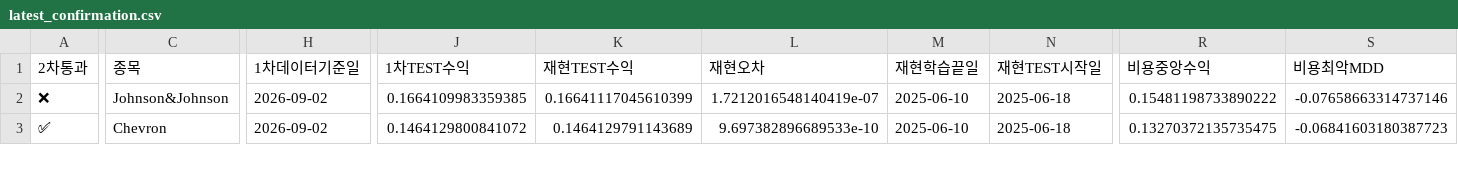
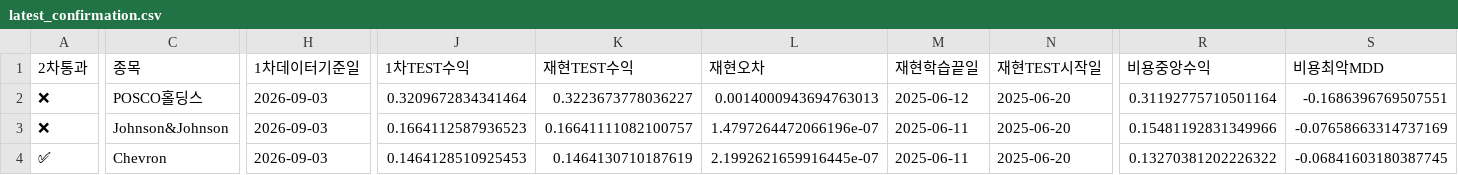
Before and after one commit to dg4200355-arch/apex-ai-trading-bot, a CSV file: reports/latest_confirmation.csv, drawn as a sheet; only a part is shown, gaps mark what is left out; addresses are those after the commit; rows hold the shown columns only; the diff covers the shown part only; the diff names each change by its address in the sheet, - before the commit and + after, or states it on an @@ line.

```diff
--- a/reports/latest_confirmation.csv
+++ b/reports/latest_confirmation.csv
+row 2: ❌ | POSCO홀딩스 | 2026-09-03 | 0.3209672834341464 | 0.3223673778036227 | 0.0014000943694763013 | 2025-06-12 | 2025-06-20 | 0.31192775710501164 | -0.1686396769507551
-H3:H4 (1차데이터기준일): 2026-09-02
+H3:H4 (1차데이터기준일): 2026-09-03
-J3 (1차TEST수익): 0.1664109983359385
+J3 (1차TEST수익): 0.1664112587936523
-K3 (재현TEST수익): 0.16641117045610399
+K3 (재현TEST수익): 0.16641111082100757
-L3 (재현오차): 1.7212016548140419e-07
+L3 (재현오차): 1.4797264472066196e-07
-M3:M4 (재현학습끝일): 2025-06-10
+M3:M4 (재현학습끝일): 2025-06-11
-N3:N4 (재현TEST시작일): 2025-06-18
+N3:N4 (재현TEST시작일): 2025-06-20
-R3 (비용중앙수익): 0.15481198733890222
+R3 (비용중앙수익): 0.15481192831349966
-S3 (비용최악MDD): -0.07658663314737146
+S3 (비용최악MDD): -0.07658663314737169
-J4 (1차TEST수익): 0.1464129800841072
+J4 (1차TEST수익): 0.1464128510925453
-K4 (재현TEST수익): 0.1464129791143689
+K4 (재현TEST수익): 0.1464130710187619
-L4 (재현오차): 9.697382896689533e-10
+L4 (재현오차): 2.1992621659916445e-07
-R4 (비용중앙수익): 0.13270372135735475
+R4 (비용중앙수익): 0.13270381202226322
-S4 (비용최악MDD): -0.06841603180387723
+S4 (비용최악MDD): -0.06841603180387745
```
Also changed, not shown: 1 added row and 35 edited cells elsewhere in this file, reports/latest_validation.csv, reports/paper_account.csv, 10 other files.
